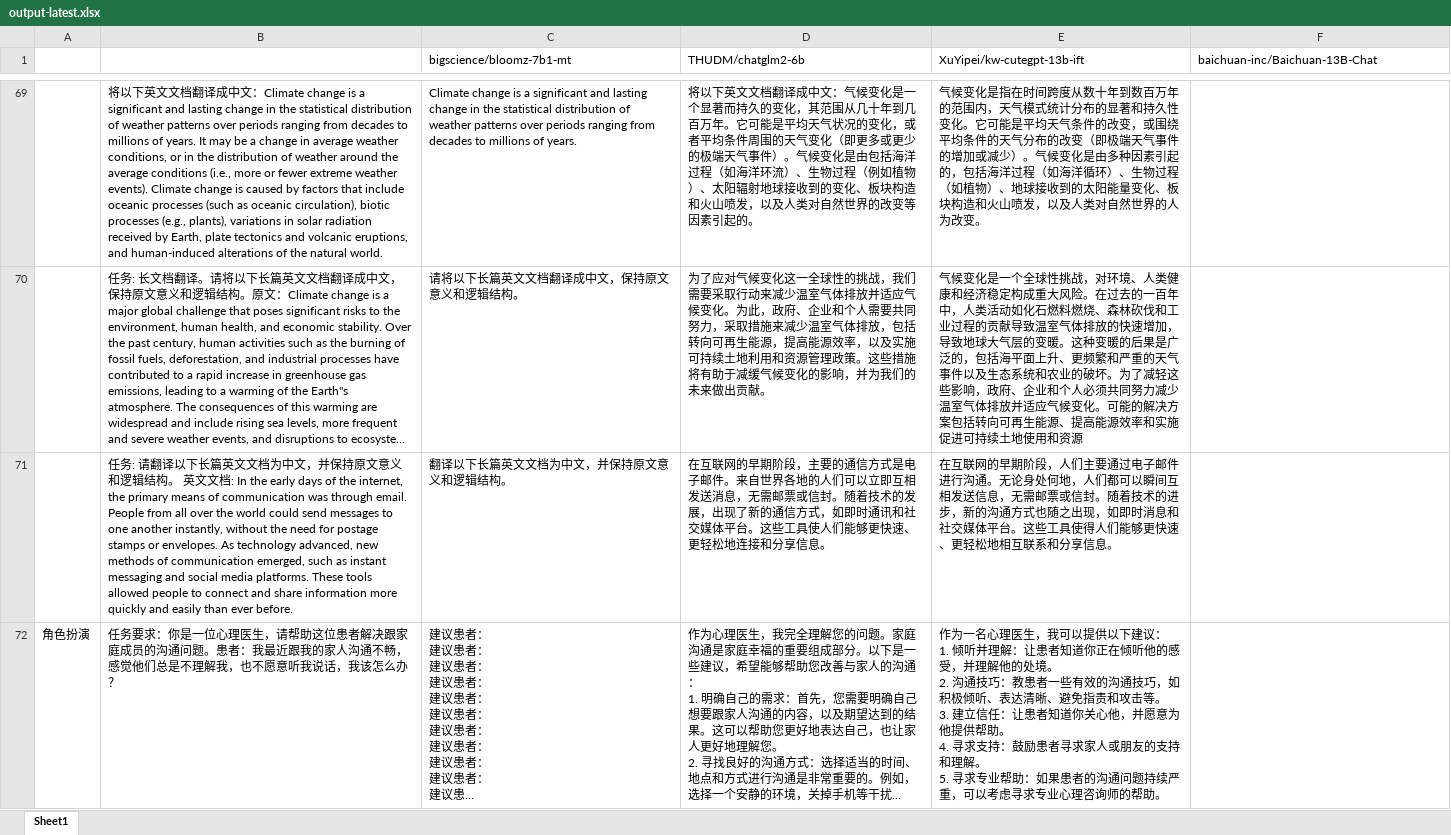
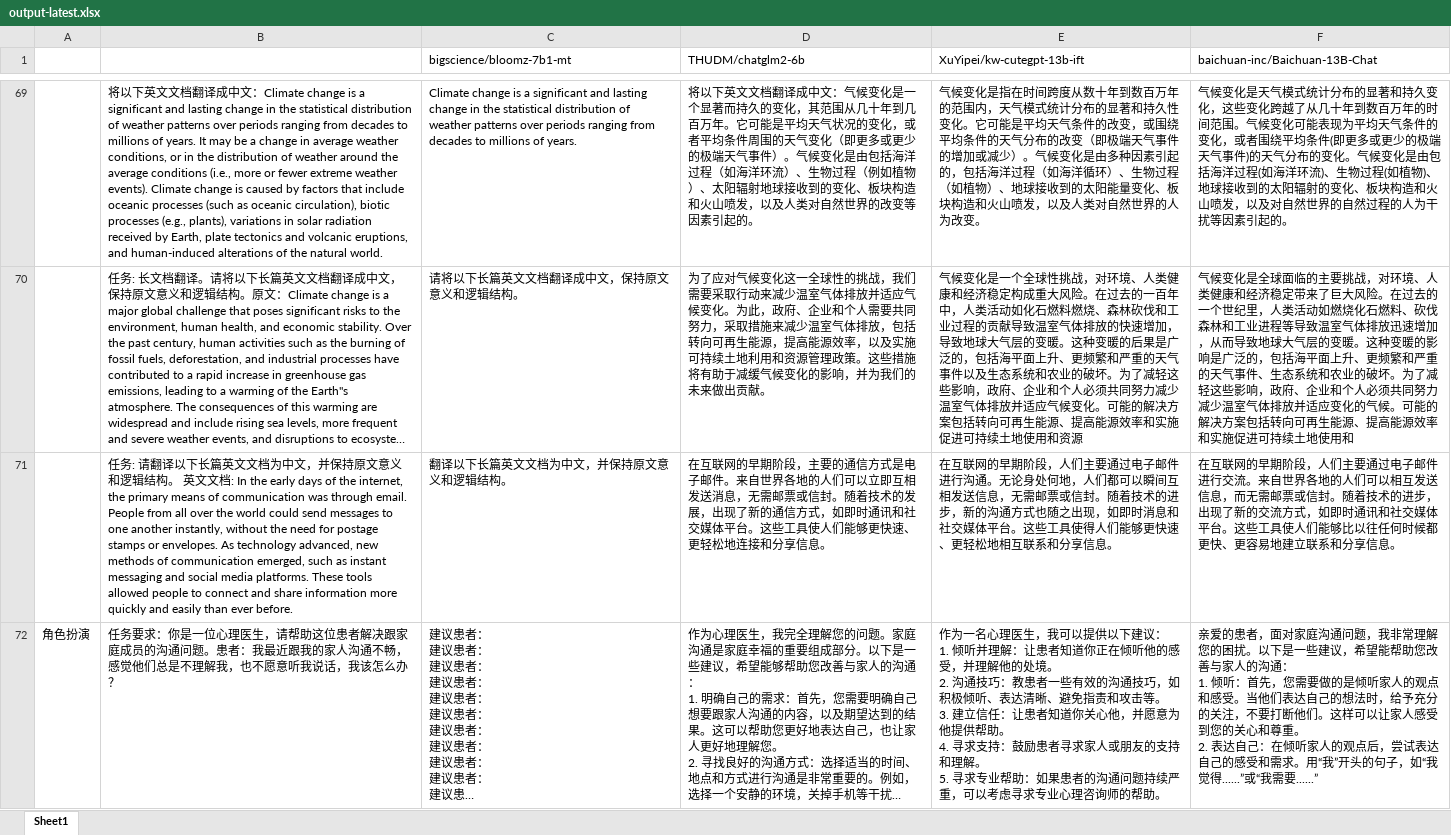
Before and after one commit to wwj20020121/lab, an Excel workbook: output-latest.xlsx, sheet Sheet1, drawn as a sheet; only a part is shown, gaps mark what is left out; long unchanged cells end in …; values as stored, in another font and other column widths than the file's, no borders; ↵ is a line break in a cell; the diff covers the shown part only; the diff names each change by its address in the sheet, - before the commit and + after, or states it on an @@ line.

```diff
--- a/output-latest.xlsx (sheet Sheet1)
+++ b/output-latest.xlsx (sheet Sheet1)
-F69 (baichuan-inc/Baichuan-13B-Chat): (empty)
+F69 (baichuan-inc/Baichuan-13B-Chat): 气候变化是天气模式统计分布的显著和持久变化，这些变化跨越了从几十年到数百万年的时间范围。气候变化可能表现为平均天气条件的变化，或者围绕平均条件(即更多或更少的极端天气事件)的天气分布的变化。气候变化是由包括海洋过程(如海洋环流)、生物过程(如植物)、地球接收到的太阳辐射的变化、板块构造和火山喷发，以及对自然世界的自然过程的人为干扰等因素引起的。
-F70 (baichuan-inc/Baichuan-13B-Chat): (empty)
+F70 (baichuan-inc/Baichuan-13B-Chat): 气候变化是全球面临的主要挑战，对环境、人类健康和经济稳定带来了巨大风险。在过去的一个世纪里，人类活动如燃烧化石燃料、砍伐森林和工业进程等导致温室气体排放迅速增加，从而导致地球大气层的变暖。这种变暖的影响是广泛的，包括海平面上升、更频繁和严重的天气事件、生态系统和农业的破坏。为了减轻这些影响，政府、企业和个人必须共同努力减少温室气体排放并适应变化的气候。可能的解决方案包括转向可再生能源、提高能源效率和实施促进可持续土地使用和
-F71 (baichuan-inc/Baichuan-13B-Chat): (empty)
+F71 (baichuan-inc/Baichuan-13B-Chat): 在互联网的早期阶段，人们主要通过电子邮件进行交流。来自世界各地的人们可以相互发送信息，而无需邮票或信封。随着技术的进步，出现了新的交流方式，如即时通讯和社交媒体平台。这些工具使人们能够比以往任何时候都更快、更容易地建立联系和分享信息。
-F72 (baichuan-inc/Baichuan-13B-Chat): (empty)
+F72 (baichuan-inc/Baichuan-13B-Chat): 亲爱的患者，面对家庭沟通问题，我非常理解您的困扰。以下是一些建议，希望能帮助您改善与家人的沟通： ↵ 1. 倾听：首先，您需要做的是倾听家人的观点和感受。当他们表达自己的想法时，给予充分的关注，不要打断他们。这样可以让家人感受到您的关心和尊重。 ↵ 2. 表达自己：在倾听家人的观点后，尝试表达自己的感受和需求。用“我”开头的句子，如“我觉得......”或“我需要......”
```
Also changed, not shown: 31 edited cells elsewhere in this sheet.
